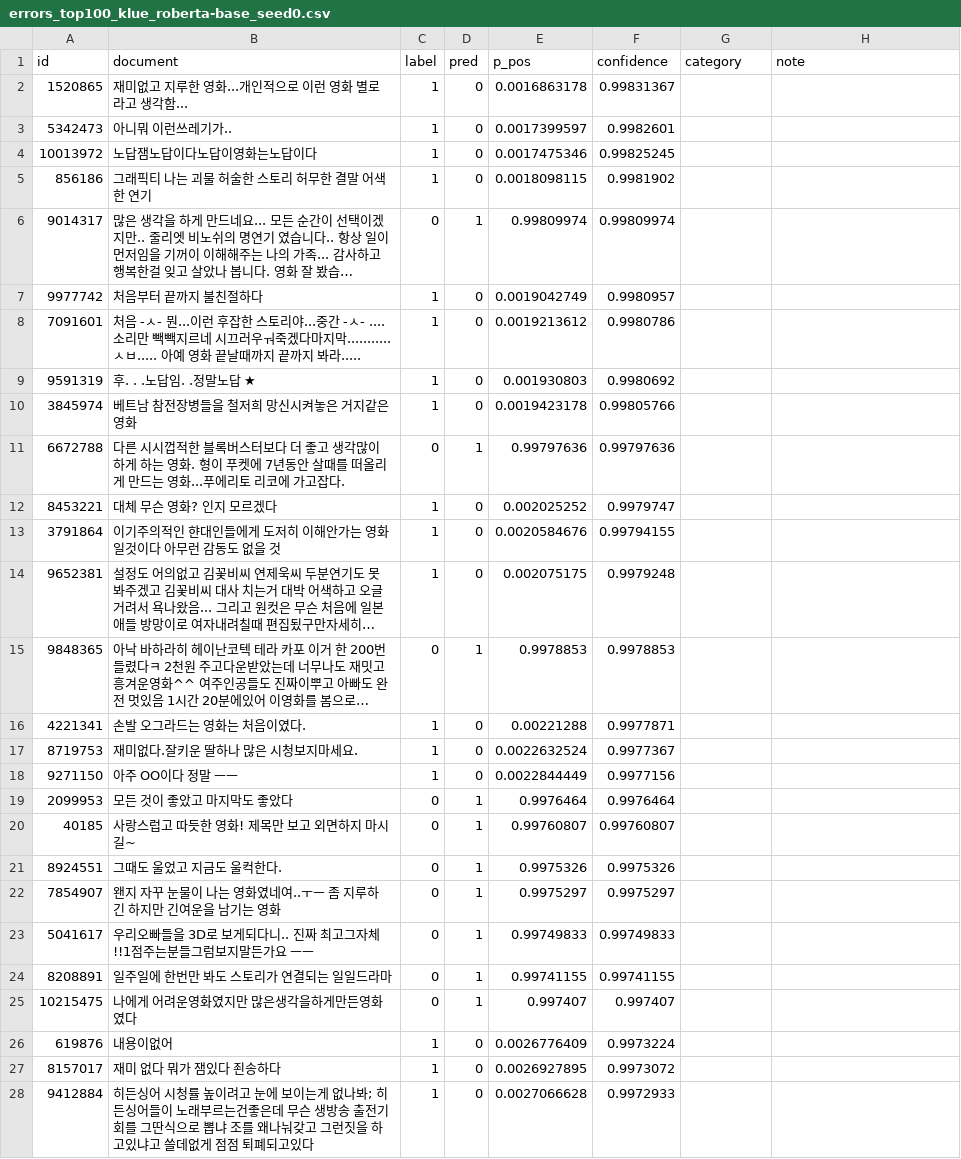
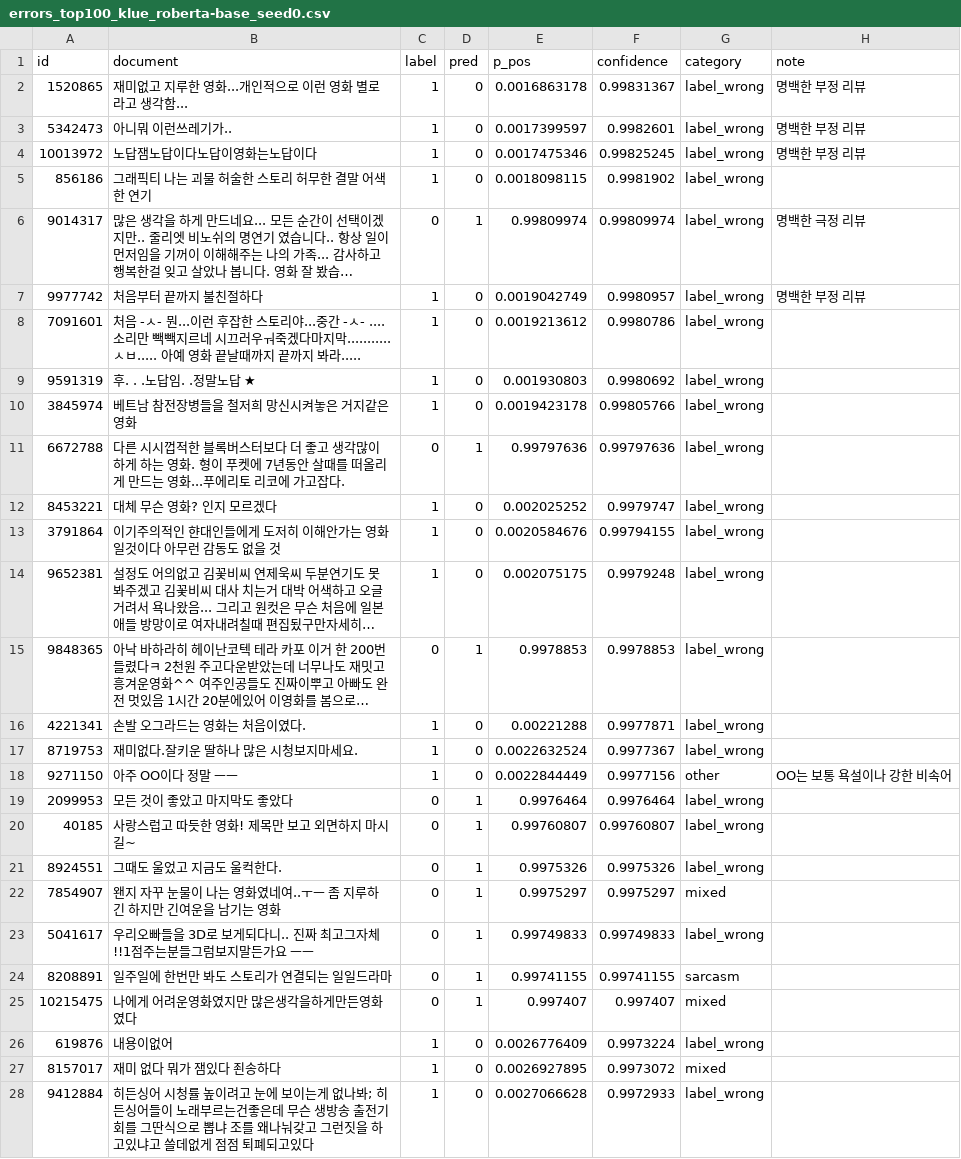
Before and after one commit to Minsuh-Song/nlp-project, a CSV file: errors_top100_klue_roberta-base_seed0.csv, drawn as a sheet; only a part is shown; long unchanged cells end in …; the diff covers the shown part only; the diff names each change by its address in the sheet, - before the commit and + after, or states it on an @@ line.

Commit message:
Add sentiment labels to movie reviews
Added labels to reviews indicating their sentiment, such as 'label_wrong' for negative reviews and 'mixed' for mixed sentiments.

```diff
--- a/errors_top100_klue_roberta-base_seed0.csv
+++ b/errors_top100_klue_roberta-base_seed0.csv
-G2:G17 (category): (empty)
+G2:G17 (category): label_wrong
-H2:H4 (note): (empty)
+H2:H4 (note): 명백한 부정 리뷰
-H6 (note): (empty)
+H6 (note): 명백한 극정 리뷰
-H7 (note): (empty)
+H7 (note): 명백한 부정 리뷰
-G18 (category): (empty)
+G18 (category): other
-H18 (note): (empty)
+H18 (note): OO는 보통 욕설이나 강한 비속어
-G19:G21 (category): (empty)
+G19:G21 (category): label_wrong
-G22 (category): (empty)
+G22 (category): mixed
-G23 (category): (empty)
+G23 (category): label_wrong
-G24 (category): (empty)
+G24 (category): sarcasm
-G25 (category): (empty)
+G25 (category): mixed
-G26 (category): (empty)
+G26 (category): label_wrong
-G27 (category): (empty)
+G27 (category): mixed
-G28 (category): (empty)
+G28 (category): label_wrong
```
Also changed, not shown: 30 edited cells elsewhere in this file.
